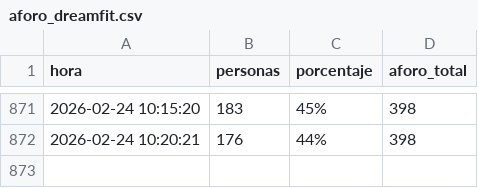
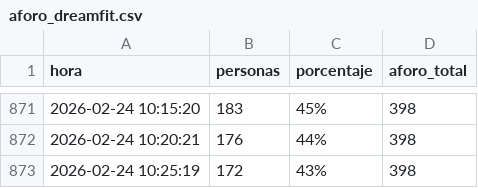
Before and after one commit to Mrosg/aforo_gym, a CSV file: aforo_dreamfit.csv, drawn as a sheet; only a part is shown, gaps mark what is left out; the diff names each change by its address in the sheet, - before the commit and + after, or states it on an @@ line.

```diff
--- a/aforo_dreamfit.csv
+++ b/aforo_dreamfit.csv
+row 873: 2026-02-24 10:25:19 | 172 | 43% | 398
```
